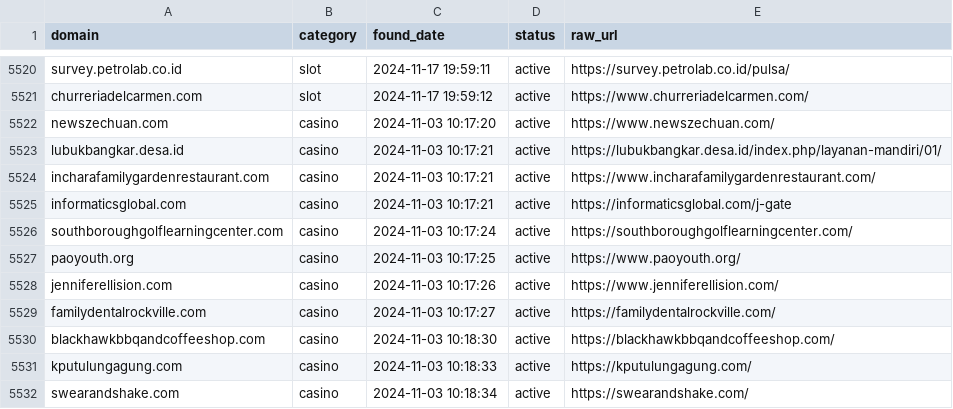
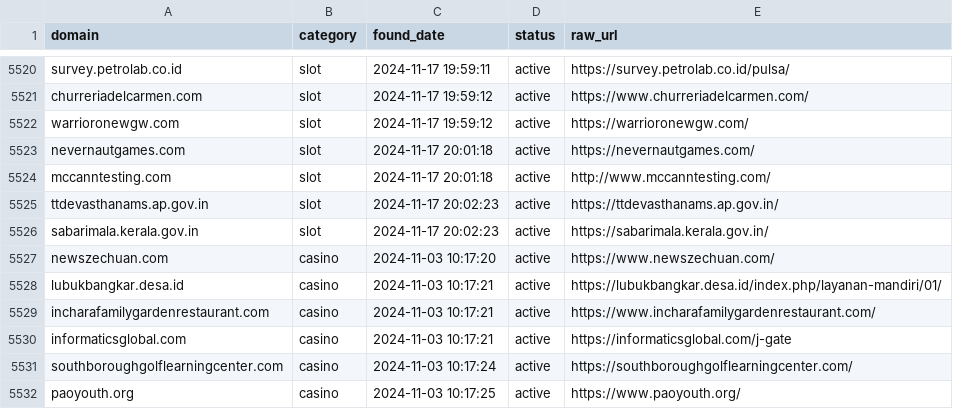
Before and after one commit to metalova/blacklist, a CSV file: csv/gambling_domains.csv, drawn as a sheet; only a part is shown, gaps mark what is left out; the shorter side is filled out with more unchanged rows; the diff names each change by its address in the sheet, - before the commit and + after, or states it on an @@ line.

```diff
--- a/csv/gambling_domains.csv
+++ b/csv/gambling_domains.csv
+row 5522: warrioronewgw.com | slot | 2024-11-17 19:59:12 | active | https://warrioronewgw.com/
+row 5523: nevernautgames.com | slot | 2024-11-17 20:01:18 | active | https://nevernautgames.com/
+row 5524: mccanntesting.com | slot | 2024-11-17 20:01:18 | active | http://www.mccanntesting.com/
+row 5525: ttdevasthanams.ap.gov.in | slot | 2024-11-17 20:02:23 | active | https://ttdevasthanams.ap.gov.in/
+row 5526: sabarimala.kerala.gov.in | slot | 2024-11-17 20:02:23 | active | https://sabarimala.kerala.gov.in/
```
Also changed, not shown: 10 other files.
